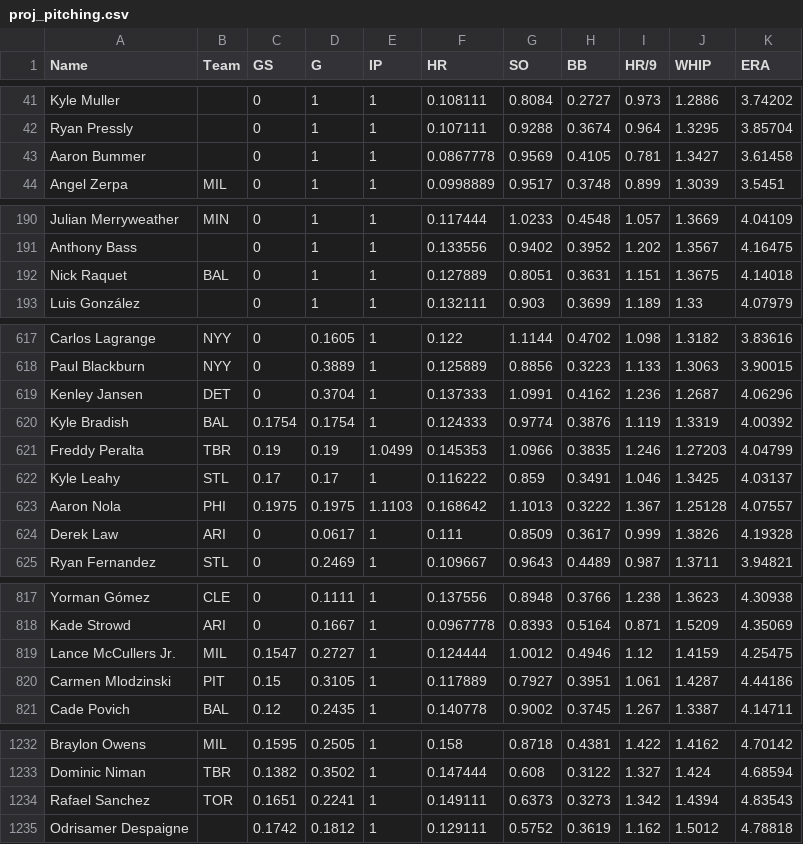
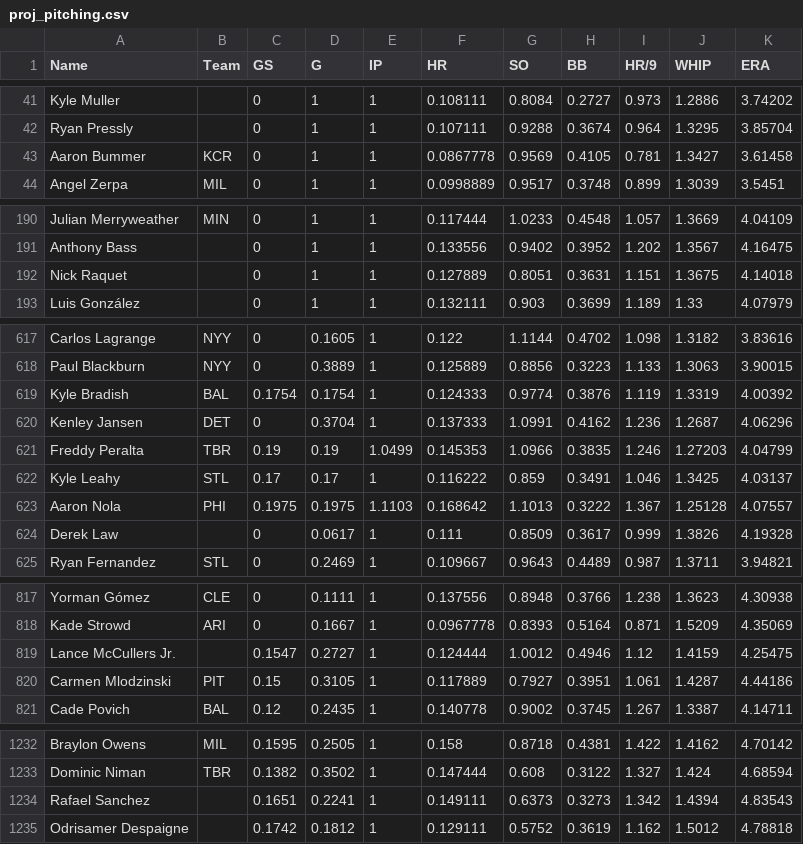
Before and after one commit to bkamisar/OttoneuAI, a CSV file: data/proj_pitching.csv, drawn as a sheet; only a part is shown, gaps mark what is left out; the diff covers the shown part only.

Commit message:
Auto-update pitching projections 2026-10-13

```diff
--- a/data/proj_pitching.csv
+++ b/data/proj_pitching.csv
@@ -42,3 +42,3 @@ Kyle Muller,,0,1,1,0.108111,0.8084,0.2727,0.973,1.2886,3.74202
 Ryan Pressly,,0,1,1,0.107111,0.9288,0.3674,0.964,1.3295,3.85704
-Aaron Bummer,,0,1,1,0.0867778,0.9569,0.4105,0.781,1.3427,3.61458
+Aaron Bummer,KCR,0,1,1,0.0867778,0.9569,0.4105,0.781,1.3427,3.61458
 Angel Zerpa,MIL,0,1,1,0.0998889,0.9517,0.3748,0.899,1.3039,3.5451
@@ -191,3 +191,3 @@ Julian Merryweather,MIN,0,1,1,0.117444,1.0233,0.4548,1.057,1.3669,4.04109
 Anthony Bass,,0,1,1,0.133556,0.9402,0.3952,1.202,1.3567,4.16475
-Nick Raquet,BAL,0,1,1,0.127889,0.8051,0.3631,1.151,1.3675,4.14018
+Nick Raquet,,0,1,1,0.127889,0.8051,0.3631,1.151,1.3675,4.14018
 Luis González,,0,1,1,0.132111,0.903,0.3699,1.189,1.33,4.07979
@@ -618,4 +618,4 @@ Carlos Lagrange,NYY,0,0.1605,1,0.122,1.1144,0.4702,1.098,1.3182,3.83616
 Paul Blackburn,NYY,0,0.3889,1,0.125889,0.8856,0.3223,1.133,1.3063,3.90015
-Kenley Jansen,DET,0,0.3704,1,0.137333,1.0991,0.4162,1.236,1.2687,4.06296
 Kyle Bradish,BAL,0.1754,0.1754,1,0.124333,0.9774,0.3876,1.119,1.3319,4.00392
+Kenley Jansen,DET,0,0.3704,1,0.137333,1.0991,0.4162,1.236,1.2687,4.06296
 Freddy Peralta,TBR,0.19,0.19,1.0499,0.145353,1.0966,0.3835,1.246,1.27203,4.04799
@@ -623,3 +623,3 @@ Kyle Leahy,STL,0.17,0.17,1,0.116222,0.859,0.3491,1.046,1.3425,4.03137
 Aaron Nola,PHI,0.1975,0.1975,1.1103,0.168642,1.1013,0.3222,1.367,1.25128,4.07557
-Derek Law,ARI,0,0.0617,1,0.111,0.8509,0.3617,0.999,1.3826,4.19328
+Derek Law,,0,0.0617,1,0.111,0.8509,0.3617,0.999,1.3826,4.19328
 Ryan Fernandez,STL,0,0.2469,1,0.109667,0.9643,0.4489,0.987,1.3711,3.94821
@@ -818,3 +818,3 @@ Yorman Gómez,CLE,0,0.1111,1,0.137556,0.8948,0.3766,1.238,1.3623,4.30938
 Kade Strowd,ARI,0,0.1667,1,0.0967778,0.8393,0.5164,0.871,1.5209,4.35069
-Lance McCullers Jr.,MIL,0.1547,0.2727,1,0.124444,1.0012,0.4946,1.12,1.4159,4.25475
+Lance McCullers Jr.,,0.1547,0.2727,1,0.124444,1.0012,0.4946,1.12,1.4159,4.25475
 Carmen Mlodzinski,PIT,0.15,0.3105,1,0.117889,0.7927,0.3951,1.061,1.4287,4.44186
@@ -1233,3 +1233,3 @@ Braylon Owens,MIL,0.1595,0.2505,1,0.158,0.8718,0.4381,1.422,1.4162,4.70142
 Dominic Niman,TBR,0.1382,0.3502,1,0.147444,0.608,0.3122,1.327,1.424,4.68594
-Rafael Sanchez,TOR,0.1651,0.2241,1,0.149111,0.6373,0.3273,1.342,1.4394,4.83543
+Rafael Sanchez,,0.1651,0.2241,1,0.149111,0.6373,0.3273,1.342,1.4394,4.83543
 Odrisamer Despaigne,,0.1742,0.1812,1,0.129111,0.5752,0.3619,1.162,1.5012,4.78818
```
Also changed, not shown: 4 moved rows and 5 edited cells elsewhere in this file.
